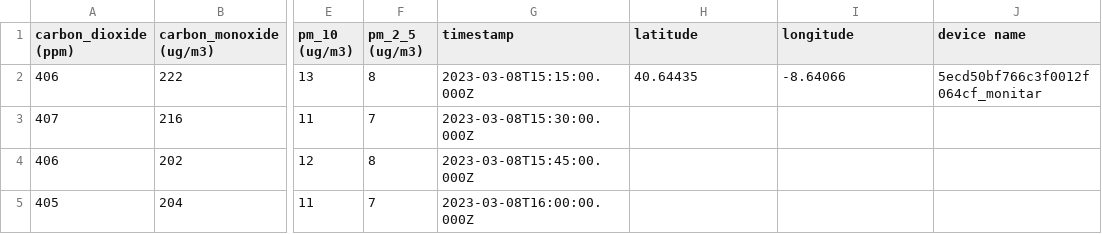
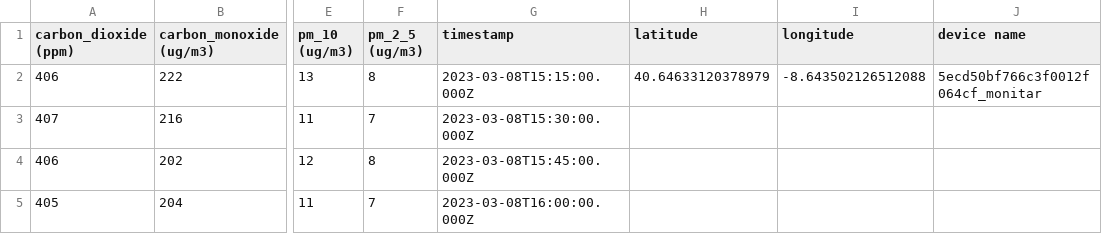
Before and after one commit to Mycsina/aveirotechcity, a CSV file: hackathon_air_meteo_noise_csv/hackathon_air_capela nossa_sra_alegria_aveiro_2023.csv, drawn as a sheet; only a part is shown, gaps mark what is left out; the diff names each change by its address in the sheet, - before the commit and + after, or states it on an @@ line.

```diff
--- a/hackathon_air_meteo_noise_csv/hackathon_air_capela nossa_sra_alegria_aveiro_2023.csv
+++ b/hackathon_air_meteo_noise_csv/hackathon_air_capela nossa_sra_alegria_aveiro_2023.csv
-H2 (latitude): 40.64435
+H2 (latitude): 40.64633120378979
-I2 (longitude): -8.64066
+I2 (longitude): -8.643502126512088
```
Also changed, not shown: hackathon_air_meteo_noise_csv/hackathon_air_antiga_reitoria_ua_aveiro_2023.csv, hackathon_air_meteo_noise_csv/hackathon_air_biblioteca_municipal_aveiro_2023.csv, 15 other files.
